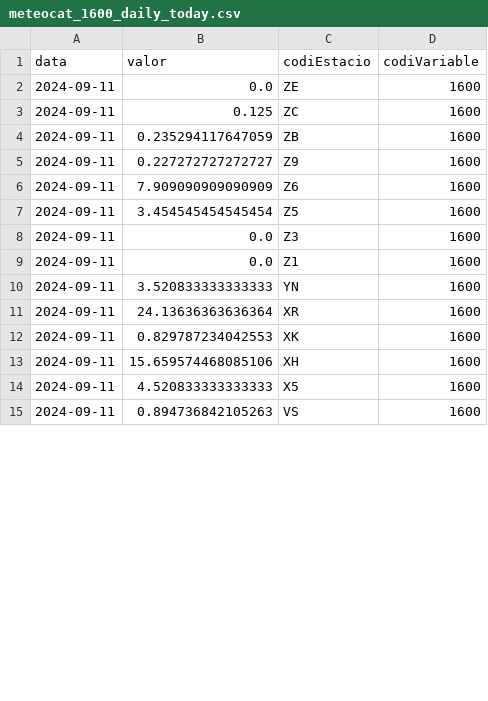
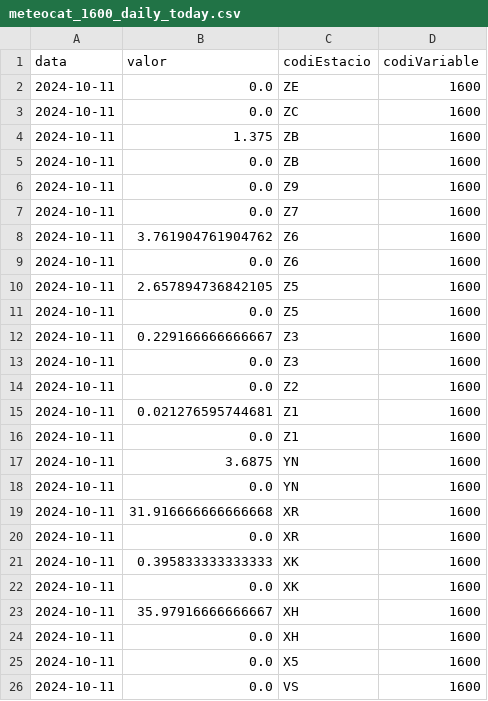
Before and after one commit to arnausanz/arnausanz.github.io, a CSV file: data/processed/meteocat/meteocat_1600_daily_today.csv, drawn as a sheet; only a part is shown; the diff covers the shown part only.

```diff
--- a/data/processed/meteocat/meteocat_1600_daily_today.csv
+++ b/data/processed/meteocat/meteocat_1600_daily_today.csv
@@ -1,15 +1,26 @@
 data,valor,codiEstacio,codiVariable
-2024-09-11,0.0,ZE,1600
-2024-09-11,0.125,ZC,1600
-2024-09-11,0.235294117647059,ZB,1600
-2024-09-11,0.227272727272727,Z9,1600
-2024-09-11,7.909090909090909,Z6,1600
-2024-09-11,3.454545454545454,Z5,1600
-2024-09-11,0.0,Z3,1600
-2024-09-11,0.0,Z1,1600
-2024-09-11,3.520833333333333,YN,1600
-2024-09-11,24.13636363636364,XR,1600
-2024-09-11,0.829787234042553,XK,1600
-2024-09-11,15.659574468085106,XH,1600
-2024-09-11,4.520833333333333,X5,1600
-2024-09-11,0.894736842105263,VS,1600
+2024-10-11,0.0,ZE,1600
+2024-10-11,0.0,ZC,1600
+2024-10-11,1.375,ZB,1600
+2024-10-11,0.0,ZB,1600
+2024-10-11,0.0,Z9,1600
+2024-10-11,0.0,Z7,1600
+2024-10-11,3.761904761904762,Z6,1600
+2024-10-11,0.0,Z6,1600
+2024-10-11,2.657894736842105,Z5,1600
+2024-10-11,0.0,Z5,1600
+2024-10-11,0.229166666666667,Z3,1600
+2024-10-11,0.0,Z3,1600
+2024-10-11,0.0,Z2,1600
+2024-10-11,0.021276595744681,Z1,1600
+2024-10-11,0.0,Z1,1600
+2024-10-11,3.6875,YN,1600
+2024-10-11,0.0,YN,1600
+2024-10-11,31.916666666666668,XR,1600
+2024-10-11,0.0,XR,1600
+2024-10-11,0.395833333333333,XK,1600
+2024-10-11,0.0,XK,1600
+2024-10-11,35.97916666666667,XH,1600
+2024-10-11,0.0,XH,1600
+2024-10-11,0.0,X5,1600
+2024-10-11,0.0,VS,1600
```
Also changed, not shown: 3 added rows and 6 edited cells elsewhere in this file, data/processed/aca/aca_daily_today.csv, data/processed/meteocat/meteocat_1000_daily_today.csv, 4 other files.
